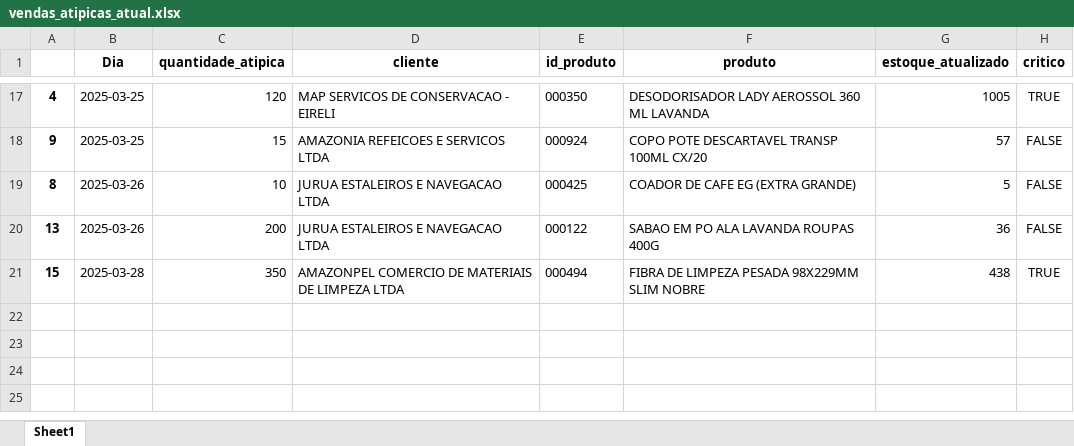
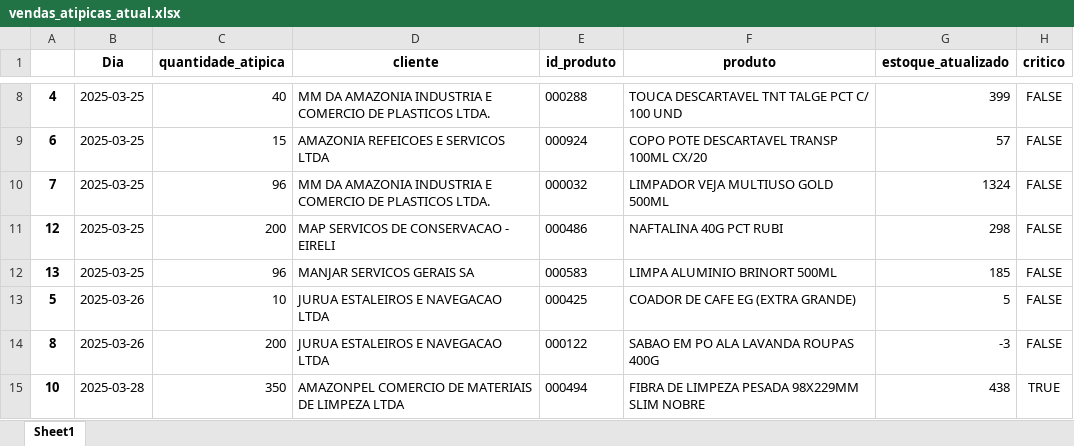
Before and after one commit to maloka-ai/poc-dashboard, an Excel workbook: dados/ADD/Dados_ADD_PF/vendas_atipicas_atual.xlsx, sheet Sheet1, drawn as a sheet; only a part is shown, gaps mark what is left out; values as stored, in another font and other column widths than the file's, no borders; addresses are those after the commit; the diff covers the shown part only; the diff names each change by its address in the sheet, - before the commit and + after, or states it on an @@ line.

```diff
--- a/dados/ADD/Dados_ADD_PF/vendas_atipicas_atual.xlsx (sheet Sheet1)
+++ b/dados/ADD/Dados_ADD_PF/vendas_atipicas_atual.xlsx (sheet Sheet1)
-C8 (quantidade_atipica): 120
+C8 (quantidade_atipica): 40
-D8 (cliente): MAP SERVICOS DE CONSERVACAO - EIRELI
+D8 (cliente): MM DA AMAZONIA INDUSTRIA E COMERCIO DE PLASTICOS LTDA.
-E8 (id_produto): 000350
+E8 (id_produto): 000288
-F8 (produto): DESODORISADOR LADY AEROSSOL 360 ML LAVANDA
+F8 (produto): TOUCA DESCARTAVEL TNT TALGE PCT C/ 100 UND
-G8 (estoque_atualizado): 1005
+G8 (estoque_atualizado): 399
-H8 (critico): TRUE
+H8 (critico): FALSE
-A9: 9
+A9: 6
+row 10: 7 | 2025-03-25 | 96 | MM DA AMAZONIA INDUSTRIA E COMERCIO DE PLASTICOS LTDA. | 000032 | LIMPADOR VEJA MULTIUSO GOLD 500ML | 1324 | FALSE
+row 11: 12 | 2025-03-25 | 200 | MAP SERVICOS DE CONSERVACAO - EIRELI | 000486 | NAFTALINA 40G PCT RUBI | 298 | FALSE
+row 12: 13 | 2025-03-25 | 96 | MANJAR SERVICOS GERAIS SA | 000583 | LIMPA ALUMINIO BRINORT 500ML | 185 | FALSE
-A13: 8
+A13: 5
-A14: 13
+A14: 8
-G14 (estoque_atualizado): 36
+G14 (estoque_atualizado): -3
-A15: 15
+A15: 10
```
Also changed, not shown: 1 added row, 10 removed rows and 16 edited cells elsewhere in this sheet, dados/ADD/Dados_ADD_PF/relatorio_produtos.xlsx.
